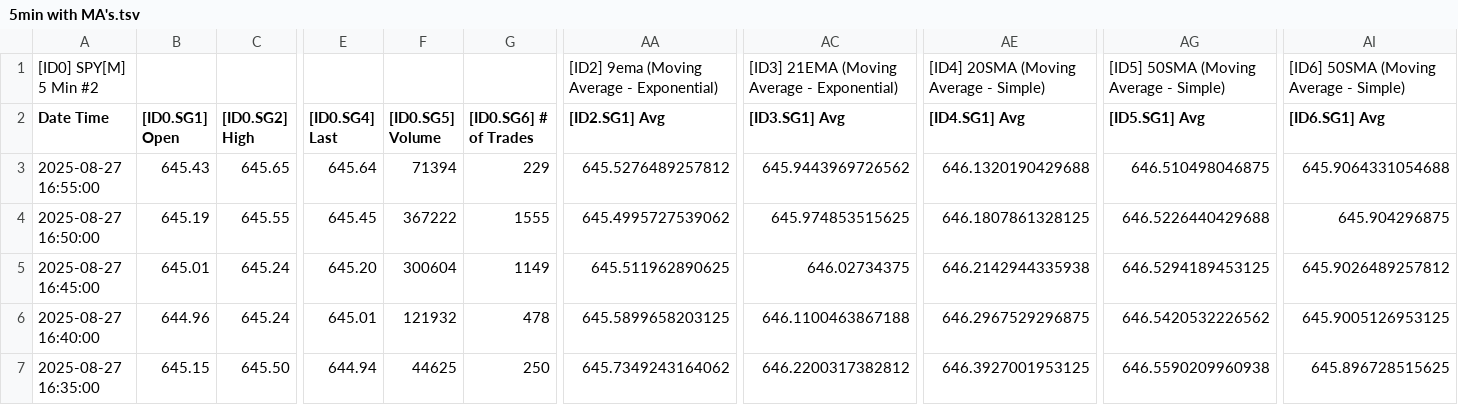
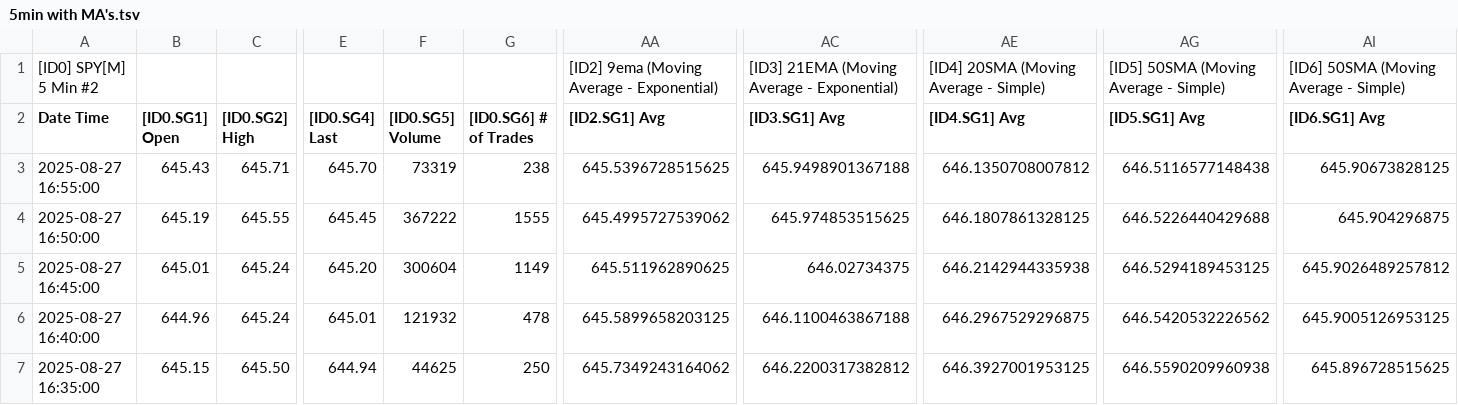
Before and after one commit to timbarber4/ETF-Feed, a TSV file: 5min with MA's.tsv, drawn as a sheet; only a part is shown, gaps mark what is left out; the diff names each change by its address in the sheet, - before the commit and + after, or states it on an @@ line.

```diff
--- a/5min with MA's.tsv
+++ b/5min with MA's.tsv
-C3 ([ID0.SG2] High): 645.65
+C3 ([ID0.SG2] High): 645.71
-E3 ([ID0.SG4] Last): 645.64
+E3 ([ID0.SG4] Last): 645.70
-F3 ([ID0.SG5] Volume): 71394
+F3 ([ID0.SG5] Volume): 73319
-G3 ([ID0.SG6] # of Trades): 229
+G3 ([ID0.SG6] # of Trades): 238
-AA3 ([ID2.SG1] Avg): 645.5276489257812
+AA3 ([ID2.SG1] Avg): 645.5396728515625
-AC3 ([ID3.SG1] Avg): 645.9443969726562
+AC3 ([ID3.SG1] Avg): 645.9498901367188
-AE3 ([ID4.SG1] Avg): 646.1320190429688
+AE3 ([ID4.SG1] Avg): 646.1350708007812
-AG3 ([ID5.SG1] Avg): 646.510498046875
+AG3 ([ID5.SG1] Avg): 646.5116577148438
-AI3 ([ID6.SG1] Avg): 645.9064331054688
+AI3 ([ID6.SG1] Avg): 645.90673828125
```
Also changed, not shown: 5min VWAP&POC.tsv, Latest 1 min SPY .tsv.
